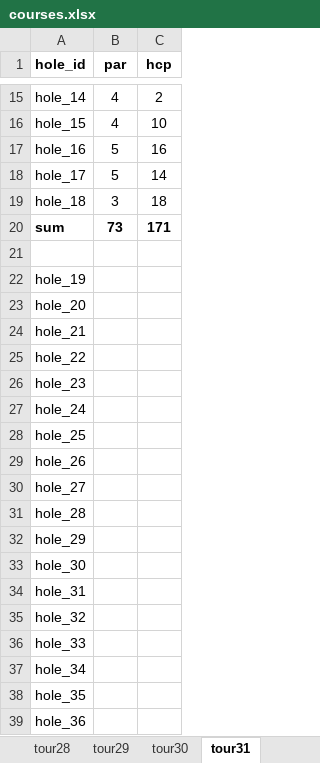
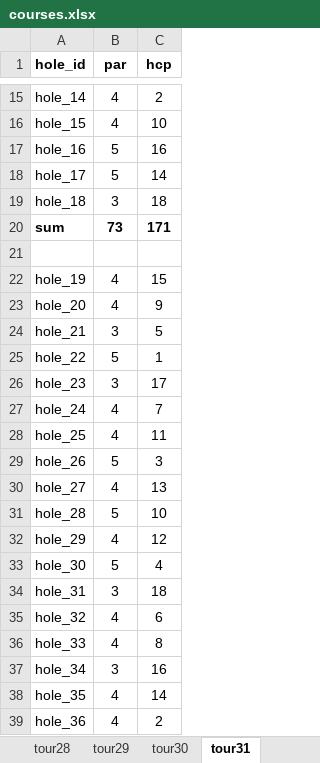
Before and after one commit to wibom/touren, an Excel workbook: my_code/data/scores/courses.xlsx, sheet tour31, drawn as a sheet; only a part is shown, gaps mark what is left out; values as stored, in another font and other column widths than the file's, no borders; the diff covers the shown part only; the diff names each change by its address in the sheet, - before the commit and + after, or states it on an @@ line.

```diff
--- a/my_code/data/scores/courses.xlsx (sheet tour31)
+++ b/my_code/data/scores/courses.xlsx (sheet tour31)
-B22:B23 (par): (empty)
+B22:B23 (par): 4
-C22 (hcp): (empty)
+C22 (hcp): 15
-C23 (hcp): (empty)
+C23 (hcp): 9
-B24 (par): (empty)
+B24 (par): 3
-C24 (hcp): (empty)
+C24 (hcp): 5
-B25 (par): (empty)
+B25 (par): 5
-C25 (hcp): (empty)
+C25 (hcp): 1
-B26 (par): (empty)
+B26 (par): 3
-C26 (hcp): (empty)
+C26 (hcp): 17
-B27:B28 (par): (empty)
+B27:B28 (par): 4
-C27 (hcp): (empty)
+C27 (hcp): 7
-C28 (hcp): (empty)
+C28 (hcp): 11
-B29 (par): (empty)
+B29 (par): 5
-C29 (hcp): (empty)
+C29 (hcp): 3
-B30 (par): (empty)
+B30 (par): 4
-C30 (hcp): (empty)
+C30 (hcp): 13
-B31 (par): (empty)
+B31 (par): 5
-C31 (hcp): (empty)
+C31 (hcp): 10
-B32 (par): (empty)
+B32 (par): 4
-C32 (hcp): (empty)
+C32 (hcp): 12
-B33 (par): (empty)
+B33 (par): 5
-C33 (hcp): (empty)
+C33 (hcp): 4
-B34 (par): (empty)
+B34 (par): 3
-C34 (hcp): (empty)
+C34 (hcp): 18
-B35:B36 (par): (empty)
+B35:B36 (par): 4
-C35 (hcp): (empty)
+C35 (hcp): 6
-C36 (hcp): (empty)
+C36 (hcp): 8
-B37 (par): (empty)
+B37 (par): 3
-C37 (hcp): (empty)
+C37 (hcp): 16
-B38:B39 (par): (empty)
+B38:B39 (par): 4
-C38 (hcp): (empty)
+C38 (hcp): 14
-C39 (hcp): (empty)
+C39 (hcp): 2
```
Also changed, not shown: 2 edited cells elsewhere in this sheet, my_code/data/scores/scores.xlsx, 9 other files.
